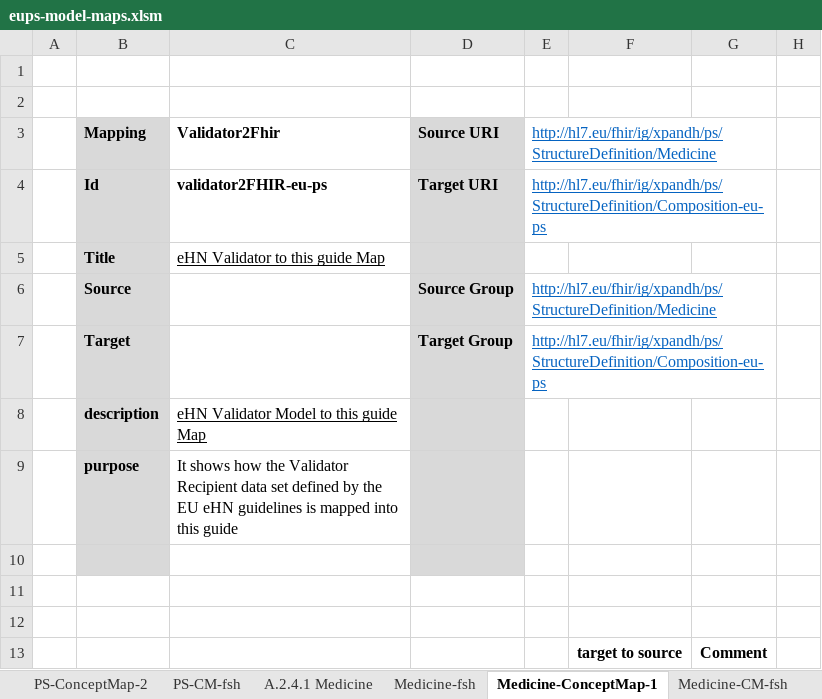
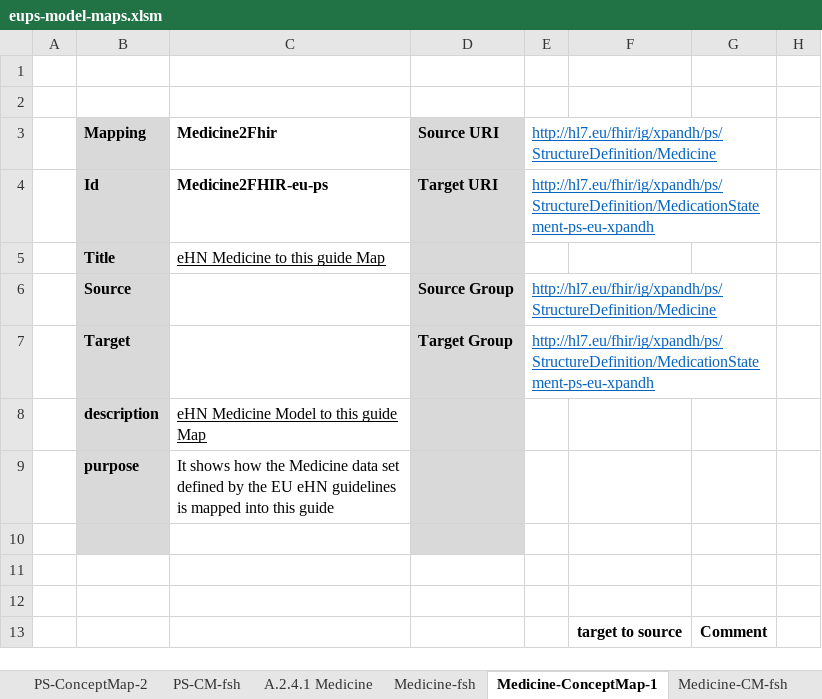
Before and after one commit to carmoao/XpanDH-PS, an Excel workbook: src-models/eups-model-maps.xlsm, sheet Medicine-ConceptMap-1, drawn as a sheet; only a part is shown; values as stored, in another font and other column widths than the file's, no borders; the diff covers the shown part only; the diff names each change by its address in the sheet, - before the commit and + after, or states it on an @@ line.

Commit message:
first medication model mapping

```diff
--- a/src-models/eups-model-maps.xlsm (sheet Medicine-ConceptMap-1)
+++ b/src-models/eups-model-maps.xlsm (sheet Medicine-ConceptMap-1)
-C3: Validator2Fhir
+C3: Medicine2Fhir
-C4 (Medicine2Fhir): validator2FHIR-eu-ps
+C4 (Medicine2Fhir): Medicine2FHIR-eu-ps
-E4: http://hl7.eu/fhir/ig/xpandh/ps/StructureDefinition/Composition-eu-ps
+E4: http://hl7.eu/fhir/ig/xpandh/ps/StructureDefinition/MedicationStatement-ps-eu-xpandh
-C5 (Medicine2Fhir): eHN Validator to this guide Map
+C5 (Medicine2Fhir): eHN Medicine to this guide Map
-E7: http://hl7.eu/fhir/ig/xpandh/ps/StructureDefinition/Composition-eu-ps
+E7: http://hl7.eu/fhir/ig/xpandh/ps/StructureDefinition/MedicationStatement-ps-eu-xpandh
-C8 (Medicine2Fhir): eHN Validator Model to this guide Map
+C8 (Medicine2Fhir): eHN Medicine Model to this guide Map
-C9 (Medicine2Fhir): …how the Validator Recipient data set…
+C9 (Medicine2Fhir): …how the Medicine data set…
```
Also changed, not shown: 41 added rows, 6 removed rows, 46 edited cells and cell formats elsewhere in this sheet, sheet Medicine-CM-fsh, formulas that keep their value, 8 other files.
